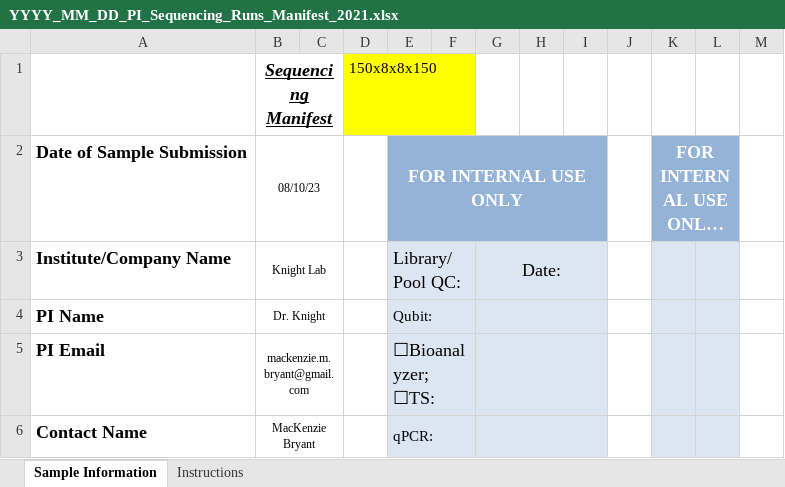
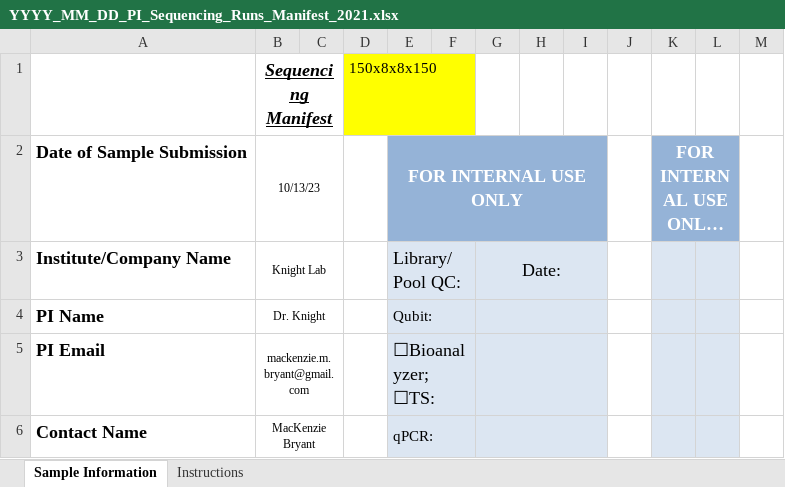
Before and after one commit to biocore/metagenomics_pooling_notebook, an Excel workbook: notebooks/test_output/SampleSheets/YYYY_MM_DD_PI_Sequencing_Runs_Manifest_2021.xlsx, sheet Sample Information, drawn as a sheet; only a part is shown; long unchanged cells end in …; values as stored, in another font and other column widths than the file's, no borders; charts and pictures and conditional formats not drawn; the diff names each change by its address in the sheet, - before the commit and + after, or states it on an @@ line.

```diff
--- a/notebooks/test_output/SampleSheets/YYYY_MM_DD_PI_Sequencing_Runs_Manifest_2021.xlsx (sheet Sample Information)
+++ b/notebooks/test_output/SampleSheets/YYYY_MM_DD_PI_Sequencing_Runs_Manifest_2021.xlsx (sheet Sample Information)
-B2 (Sequencing Manifest): 08/10/23
+B2 (Sequencing Manifest): 10/13/23
```
Also changed, not shown: 5 other files.
